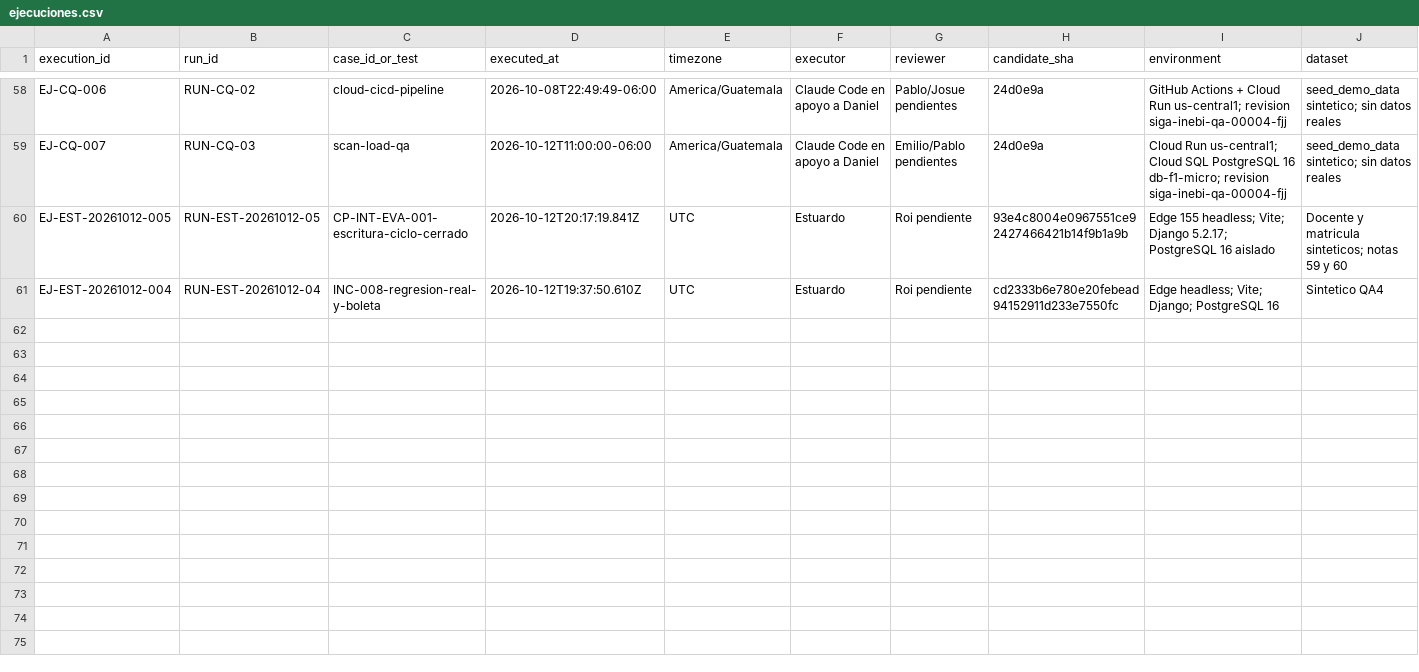
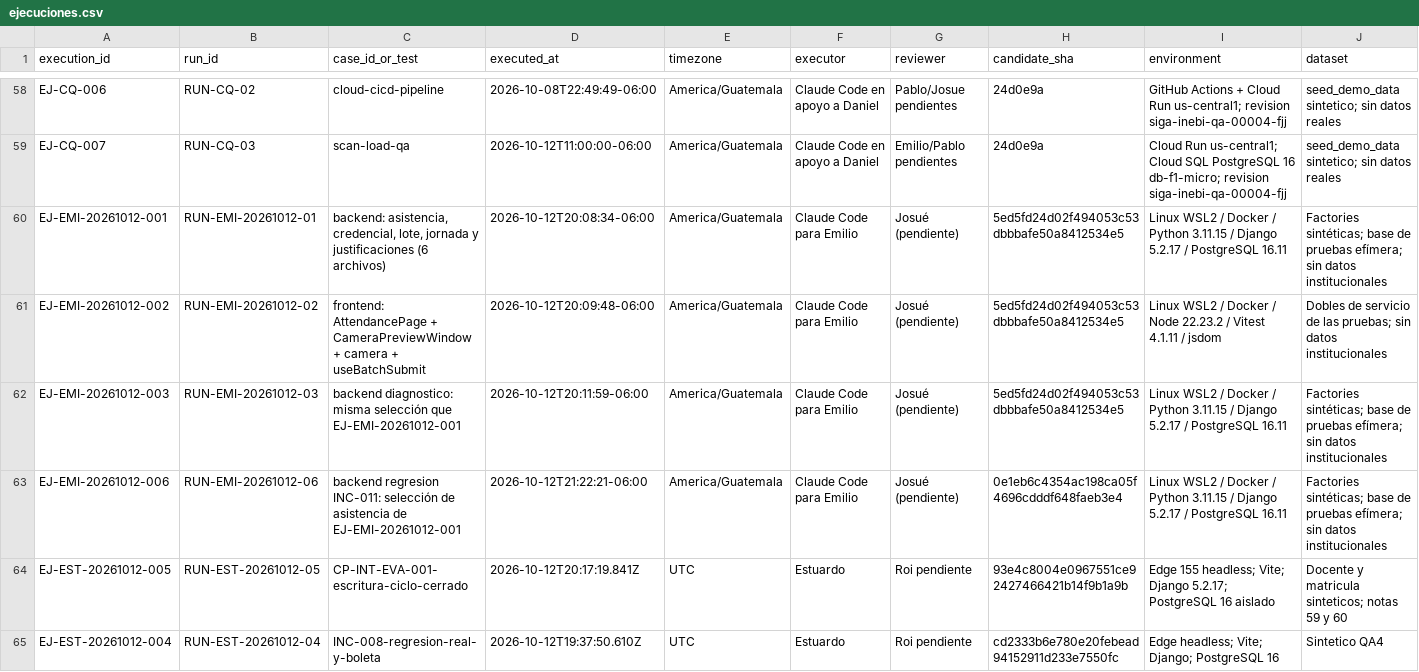
Before and after one commit to siga-inebi/siga-inebi, a CSV file: docs/quality/fase-7/ejecuciones.csv, drawn as a sheet; only a part is shown, gaps mark what is left out; rows hold the shown columns only; the diff names each change by its address in the sheet, - before the commit and + after, or states it on an @@ line.

Commit message:
docs(qa): documentar primera ronda de asistencia y credencial (#575)
Co-authored-by: Daniel Bautista <daniel@vantumST.com>
Co-authored-by: Pablo Mazariegos <mazariegospablo928@gmail.com>

```diff
--- a/docs/quality/fase-7/ejecuciones.csv
+++ b/docs/quality/fase-7/ejecuciones.csv
+row 60: EJ-EMI-20261012-001 | RUN-EMI-20261012-01 | backend: asistencia, credencial, lote, jornada y justificaciones (6 archivos) | 2026-10-12T20:08:34-06:00 | America/Guatemala | Claude Code para Emilio | Josué (pendiente) | 5ed5fd24d02f494053c53dbbbafe50a8412534e5 | Linux WSL2 / Docker / Python 3.11.15 / Django 5.2.17 / PostgreSQL 16.11 | Factories sintéticas; base de pruebas efímera; sin datos institucionales
+row 61: EJ-EMI-20261012-002 | RUN-EMI-20261012-02 | frontend: AttendancePage + CameraPreviewWindow + camera + useBatchSubmit | 2026-10-12T20:09:48-06:00 | America/Guatemala | Claude Code para Emilio | Josué (pendiente) | 5ed5fd24d02f494053c53dbbbafe50a8412534e5 | Linux WSL2 / Docker / Node 22.23.2 / Vitest 4.1.11 / jsdom | Dobles de servicio de las pruebas; sin datos institucionales
+row 62: EJ-EMI-20261012-003 | RUN-EMI-20261012-03 | backend diagnostico: misma selección que EJ-EMI-20261012-001 | 2026-10-12T20:11:59-06:00 | America/Guatemala | Claude Code para Emilio | Josué (pendiente) | 5ed5fd24d02f494053c53dbbbafe50a8412534e5 | Linux WSL2 / Docker / Python 3.11.15 / Django 5.2.17 / PostgreSQL 16.11 | Factories sintéticas; base de pruebas efímera; sin datos institucionales
+row 63: EJ-EMI-20261012-006 | RUN-EMI-20261012-06 | backend regresion INC-011: selección de asistencia de EJ-EMI-20261012-001 | 2026-10-12T21:22:21-06:00 | America/Guatemala | Claude Code para Emilio | Josué (pendiente) | 0e1eb6c4354ac198ca05f4696cdddf648faeb3e4 | Linux WSL2 / Docker / Python 3.11.15 / Django 5.2.17 / PostgreSQL 16.11 | Factories sintéticas; base de pruebas efímera; sin datos institucionales
```
Also changed, not shown: docs/quality/fase-7/incidencias.csv, 10 other files.
